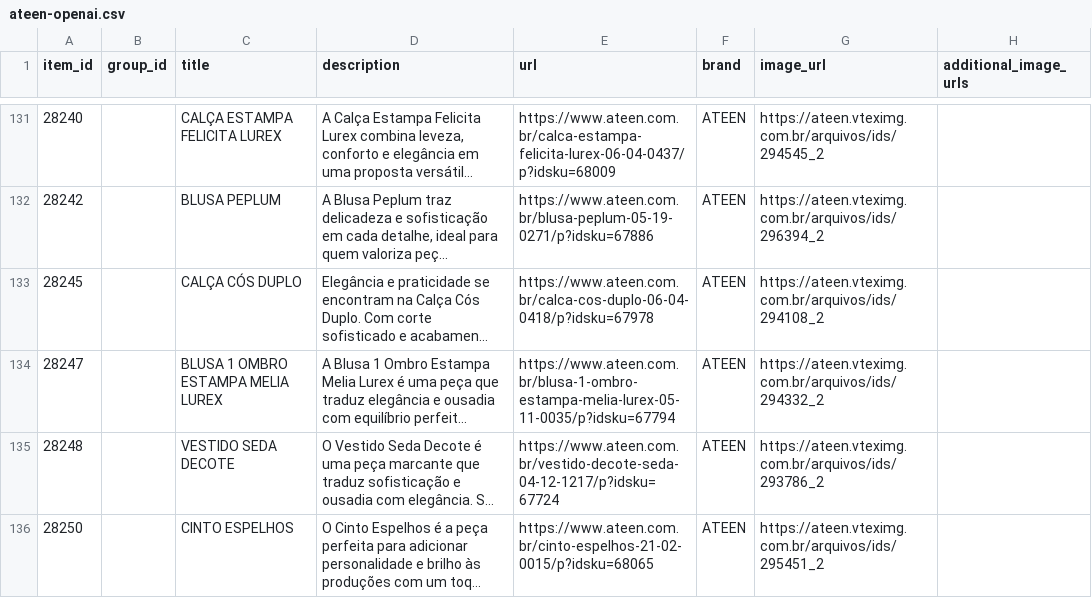
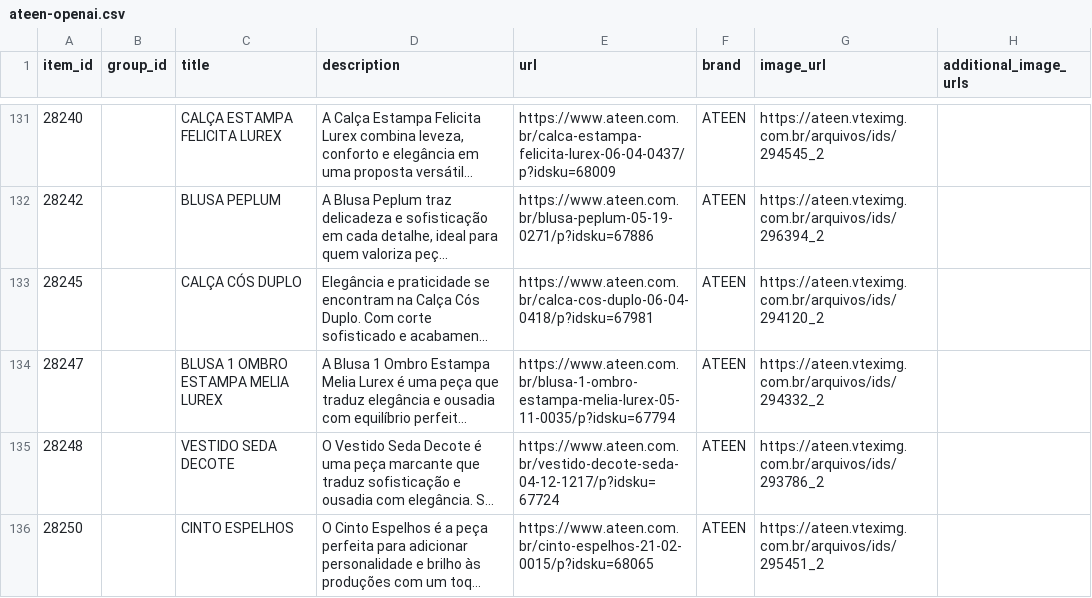
Before and after one commit to gestaoanuncios-coder/ateen-feed, a CSV file: docs/ateen-openai.csv, drawn as a sheet; only a part is shown, gaps mark what is left out; long unchanged cells end in …; the diff covers the shown part only; the diff names each change by its address in the sheet, - before the commit and + after, or states it on an @@ line.

Commit message:
Atualiza feed 2026-09-25

```diff
--- a/docs/ateen-openai.csv
+++ b/docs/ateen-openai.csv
-E133 (url): https://www.ateen.com.br/calca-cos-duplo-06-04-0418/p?idsku=67978
+E133 (url): https://www.ateen.com.br/calca-cos-duplo-06-04-0418/p?idsku=67981
-G133 (image_url): https://ateen.vteximg.com.br/arquivos/ids/294108_2
+G133 (image_url): https://ateen.vteximg.com.br/arquivos/ids/294120_2
```
Also changed, not shown: 2 added rows, 3 removed rows and 15 edited cells elsewhere in this file.
